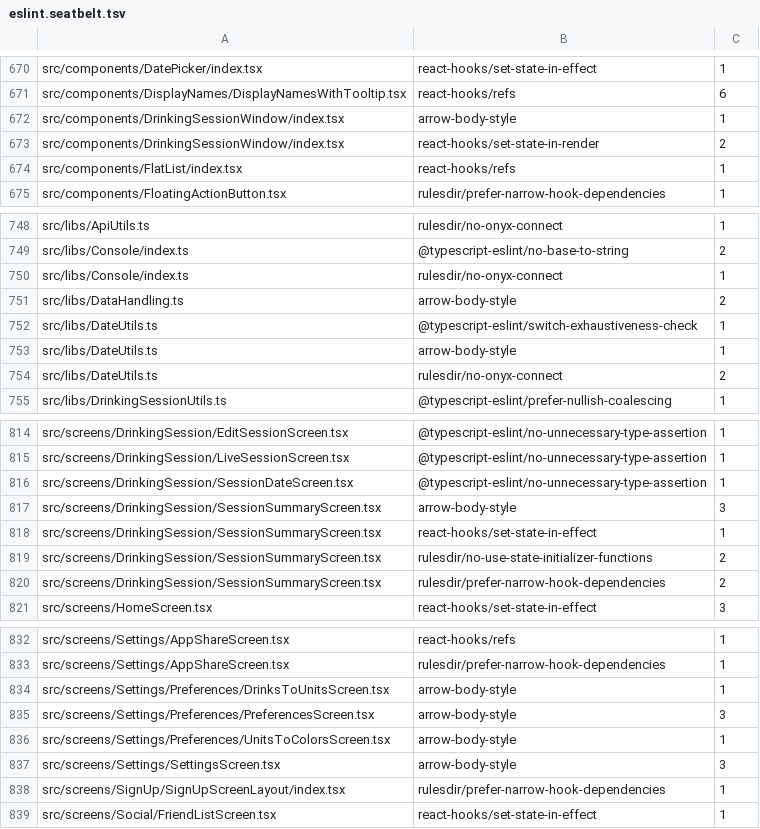
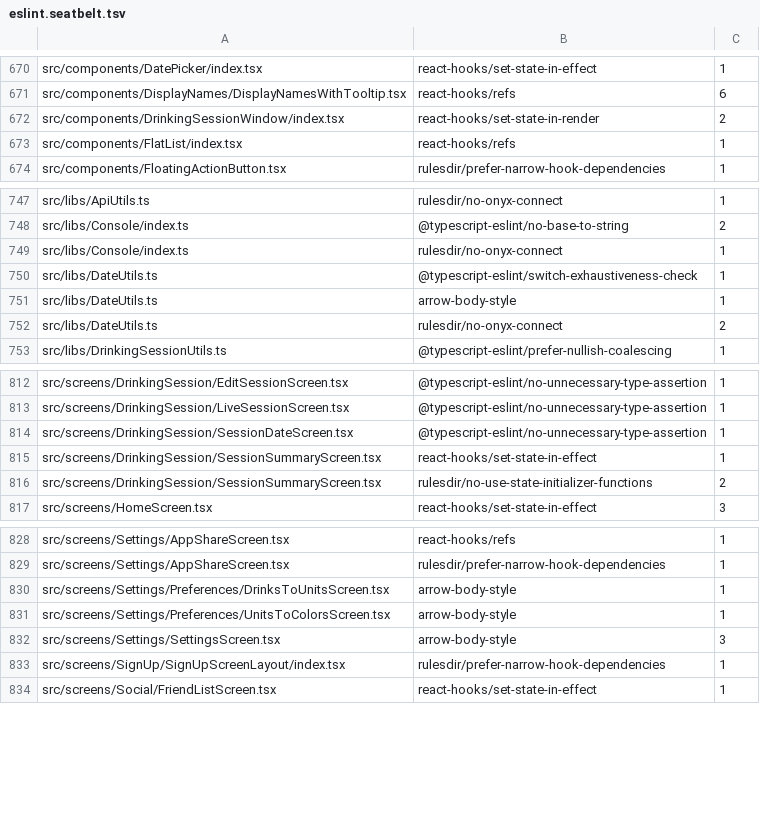
Before and after one commit to PetrCala/Kiroku, a TSV file: eslint.seatbelt.tsv, drawn as a sheet; only a part is shown, gaps mark what is left out.

```diff
--- a/eslint.seatbelt.tsv
+++ b/eslint.seatbelt.tsv
@@ -671,3 +671,2 @@
 "src/components/DisplayNames/DisplayNamesWithTooltip.tsx"	"react-hooks/refs"	6
-"src/components/DrinkingSessionWindow/index.tsx"	"arrow-body-style"	1
 "src/components/DrinkingSessionWindow/index.tsx"	"react-hooks/set-state-in-render"	2
@@ -750,3 +749,2 @@
 "src/libs/Console/index.ts"	"rulesdir/no-onyx-connect"	1
-"src/libs/DataHandling.ts"	"arrow-body-style"	2
 "src/libs/DateUtils.ts"	"@typescript-eslint/switch-exhaustiveness-check"	1
@@ -816,6 +814,4 @@
 "src/screens/DrinkingSession/SessionDateScreen.tsx"	"@typescript-eslint/no-unnecessary-type-assertion"	1
-"src/screens/DrinkingSession/SessionSummaryScreen.tsx"	"arrow-body-style"	3
 "src/screens/DrinkingSession/SessionSummaryScreen.tsx"	"react-hooks/set-state-in-effect"	1
 "src/screens/DrinkingSession/SessionSummaryScreen.tsx"	"rulesdir/no-use-state-initializer-functions"	2
-"src/screens/DrinkingSession/SessionSummaryScreen.tsx"	"rulesdir/prefer-narrow-hook-dependencies"	2
 "src/screens/HomeScreen.tsx"	"react-hooks/set-state-in-effect"	3
@@ -834,3 +830,2 @@
 "src/screens/Settings/Preferences/DrinksToUnitsScreen.tsx"	"arrow-body-style"	1
-"src/screens/Settings/Preferences/PreferencesScreen.tsx"	"arrow-body-style"	3
 "src/screens/Settings/Preferences/UnitsToColorsScreen.tsx"	"arrow-body-style"	1
```
Also changed, not shown: 19 other files.
